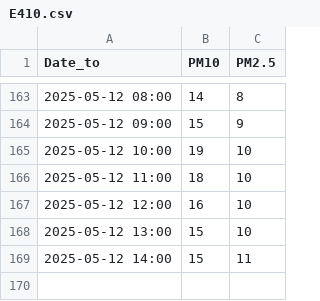
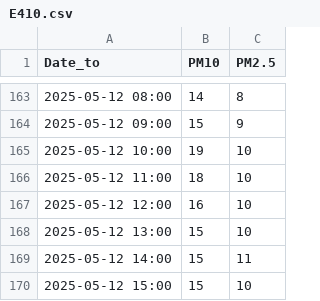
Before and after one commit to harisbrulic/IIS2025, a CSV file: data/preprocessed/air/E410.csv, drawn as a sheet; only a part is shown, gaps mark what is left out.

```diff
--- a/data/preprocessed/air/E410.csv
+++ b/data/preprocessed/air/E410.csv
@@ -169 +169,2 @@ Date_to,PM10,PM2.5
 2025-05-12 14:00,15,11
+2025-05-12 15:00,15,10
```
Also changed, not shown: 1 other file.
